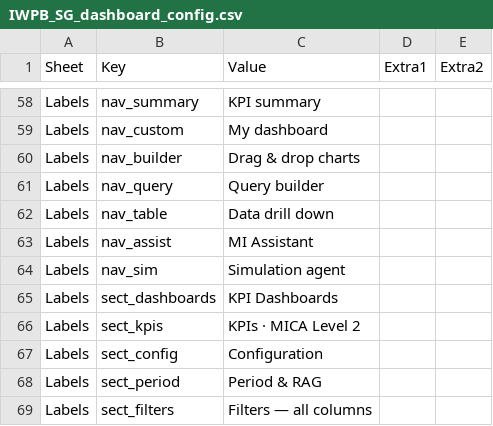
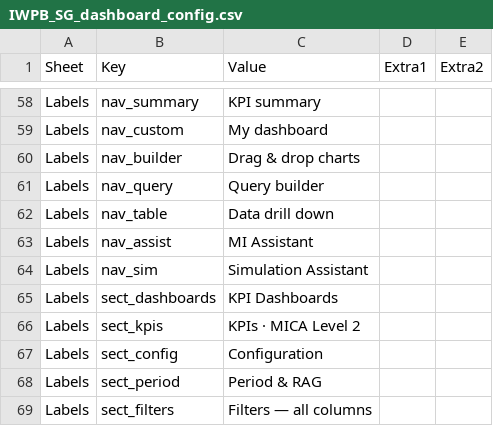
Before and after one commit to hsbprakash-jpg/Myrep, a CSV file: iwpb-sg-dashboard/IWPB_SG_dashboard_config.csv, drawn as a sheet; only a part is shown, gaps mark what is left out.

```diff
--- a/iwpb-sg-dashboard/IWPB_SG_dashboard_config.csv
+++ b/iwpb-sg-dashboard/IWPB_SG_dashboard_config.csv
@@ -63,3 +63,3 @@ Labels,nav_table,Data drill down,,
 Labels,nav_assist,MI Assistant,,
-Labels,nav_sim,Simulation agent,,
+Labels,nav_sim,Simulation Assistant,,
 Labels,sect_dashboards,KPI Dashboards,,
```
Also changed, not shown: 2 other files.
